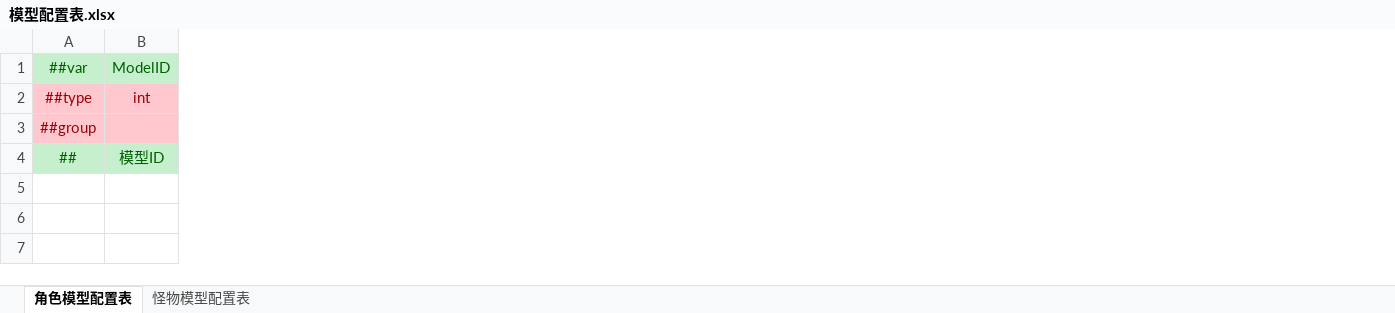
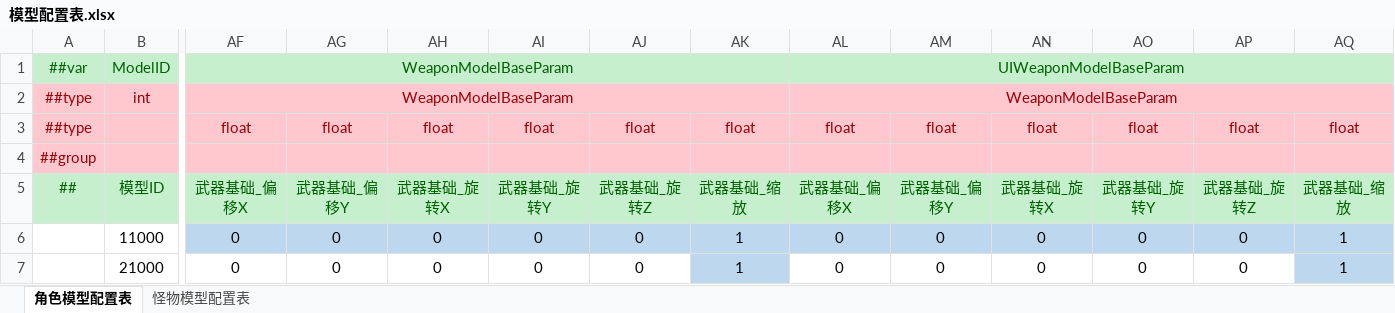
Before and after one commit to AmaniDawn/DGame, an Excel workbook: GameConfig/Datas/模型/模型配置表.xlsx, sheet 角色模型配置表, drawn as a sheet; only a part is shown, gaps mark what is left out; values as stored, in another font and other column widths than the file's, no borders; addresses are those after the commit; rows hold the shown columns only; the diff covers the shown part only; the diff names each change by its address in the sheet, - before the commit and + after, or states it on an @@ line.

```diff
--- a/GameConfig/Datas/模型/模型配置表.xlsx (sheet 角色模型配置表)
+++ b/GameConfig/Datas/模型/模型配置表.xlsx (sheet 角色模型配置表)
+column AF, rows 1-2: WeaponModelBaseParam | WeaponModelBaseParam; row 5: 武器基础_偏移X
+column AG, row 5: 武器基础_偏移Y
+column AH, row 5: 武器基础_旋转X
+column AI, row 5: 武器基础_旋转Y
+column AJ, row 5: 武器基础_旋转Z
+column AK, row 5: 武器基础_缩放
+column AL, rows 1-2: UIWeaponModelBaseParam | WeaponModelBaseParam; row 5: 武器基础_偏移X
+column AM, row 5: 武器基础_偏移Y
+column AN, row 5: 武器基础_旋转X
+column AO, row 5: 武器基础_旋转Y
+column AP, row 5: 武器基础_旋转Z
+column AQ, row 5: 武器基础_缩放
+row 3: ##type |  | float | float | float | float | float | float | float | float | float | float | float | float
+row 6:  | 11000 | 0 | 0 | 0 | 0 | 0 | 1 | 0 | 0 | 0 | 0 | 0 | 1
+row 7:  | 21000 | 0 | 0 | 0 | 0 | 0 | 1 | 0 | 0 | 0 | 0 | 0 | 1
```
Also changed, not shown: 3 added columns elsewhere in this sheet, sheet 怪物模型配置表, GameConfig/Datas/Defines/__beans__.xlsx, GameConfig/Datas/Defines/__enums__.xlsx, 45 other files.
